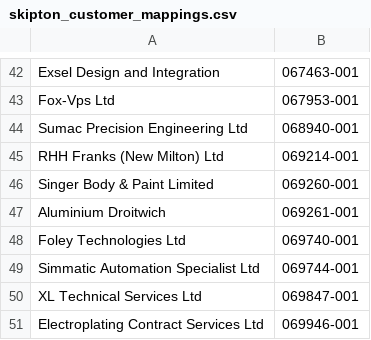
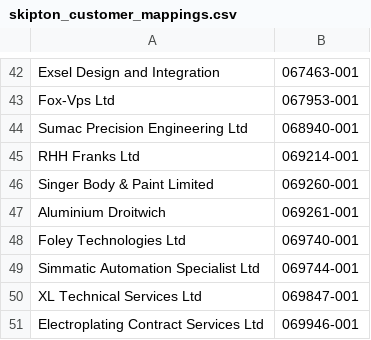
Before and after one commit to dan5083/hams2, a CSV file: config/skipton_customer_mappings.csv, drawn as a sheet; only a part is shown, gaps mark what is left out.

```diff
--- a/config/skipton_customer_mappings.csv
+++ b/config/skipton_customer_mappings.csv
@@ -44,3 +44,3 @@ Fox-Vps Ltd,067953-001
 Sumac Precision Engineering Ltd,068940-001
-RHH Franks (New Milton) Ltd,069214-001
+RHH Franks Ltd,069214-001
 Singer Body & Paint Limited,069260-001
```
Also changed, not shown: 1 other file.
